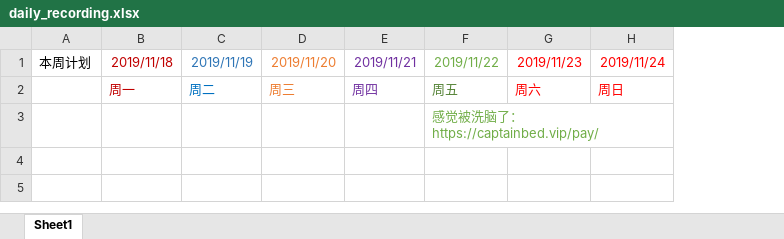
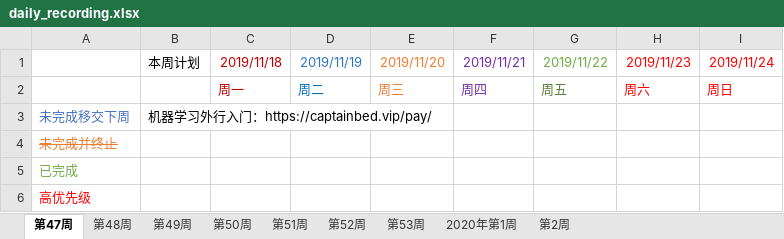
Before and after one commit to boluo2019/bigWorld, an Excel workbook: daily/daily_recording.xlsx, sheet 第47周, drawn as a sheet; values as stored, in another font and other column widths than the file's, no borders; addresses are those after the commit; the diff names each change by its address in the sheet, - before the commit and + after, or states it on an @@ line.

```diff
--- a/daily/daily_recording.xlsx (sheet 第47周)
+++ b/daily/daily_recording.xlsx (sheet 第47周)
-sheet tab: Sheet1
+sheet tab: 第47周
+sheet tab: 第48周
+sheet tab: 第49周
+sheet tab: 第50周
+sheet tab: 第51周
+sheet tab: 第52周
+sheet tab: 第53周
+sheet tab: 2020年第1周
+sheet tab: 第2周
+column A, row 4: 未完成并终止
+row 3: 未完成移交下周 | 机器学习外行入门：https://captainbed.vip/pay/
-G4: 感觉被洗脑了：https://captainbed.vip/pay/
+G4: (empty)
+row 5: 已完成
+row 6: 高优先级
```
Also changed, not shown: 41 other files.
